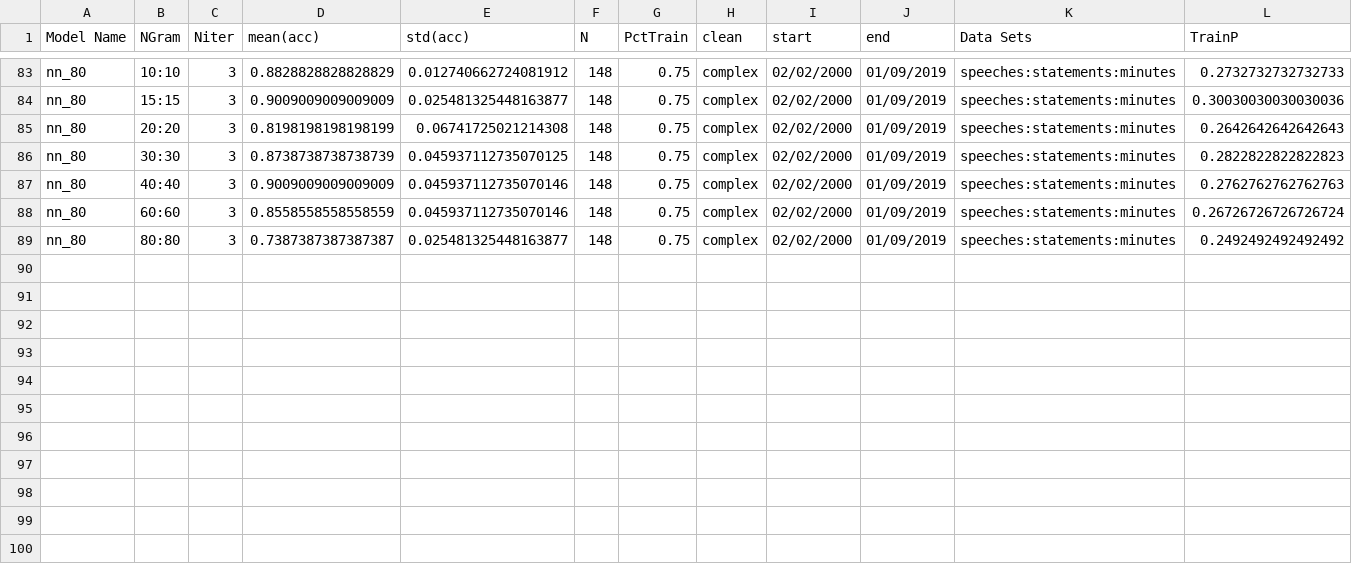
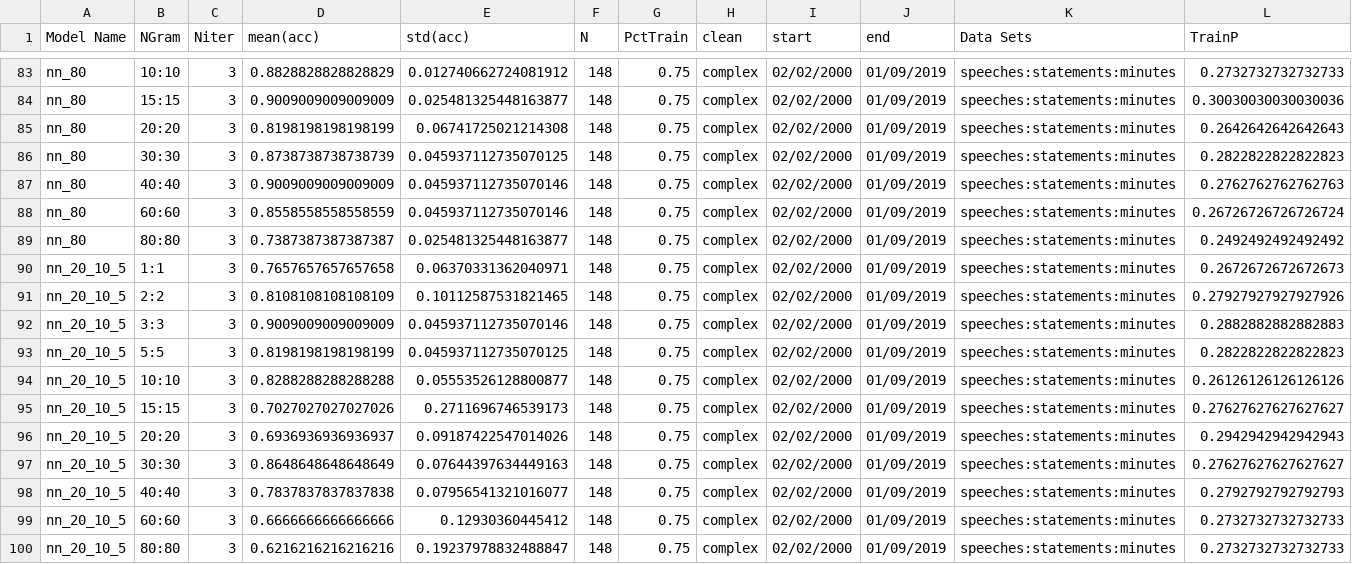
Before and after one commit to jrrpanix/ML9, a CSV file: output/output_all_stack.csv, drawn as a sheet; only a part is shown, gaps mark what is left out; rows hold the shown columns only; the diff names each change by its address in the sheet, - before the commit and + after, or states it on an @@ line.

Commit message:
more nn

```diff
--- a/output/output_all_stack.csv
+++ b/output/output_all_stack.csv
+row 90: nn_20_10_5 | 1:1 | 3 | 0.7657657657657658 | 0.06370331362040971 | 148 | 0.75 | complex | 02/02/2000 | 01/09/2019 | speeches:statements:minutes | 0.2672672672672673
+row 91: nn_20_10_5 | 2:2 | 3 | 0.8108108108108109 | 0.10112587531821465 | 148 | 0.75 | complex | 02/02/2000 | 01/09/2019 | speeches:statements:minutes | 0.27927927927927926
+row 92: nn_20_10_5 | 3:3 | 3 | 0.9009009009009009 | 0.045937112735070146 | 148 | 0.75 | complex | 02/02/2000 | 01/09/2019 | speeches:statements:minutes | 0.2882882882882883
+row 93: nn_20_10_5 | 5:5 | 3 | 0.8198198198198199 | 0.045937112735070125 | 148 | 0.75 | complex | 02/02/2000 | 01/09/2019 | speeches:statements:minutes | 0.2822822822822823
+row 94: nn_20_10_5 | 10:10 | 3 | 0.8288288288288288 | 0.05553526128800877 | 148 | 0.75 | complex | 02/02/2000 | 01/09/2019 | speeches:statements:minutes | 0.26126126126126126
+row 95: nn_20_10_5 | 15:15 | 3 | 0.7027027027027026 | 0.2711696746539173 | 148 | 0.75 | complex | 02/02/2000 | 01/09/2019 | speeches:statements:minutes | 0.27627627627627627
+row 96: nn_20_10_5 | 20:20 | 3 | 0.6936936936936937 | 0.09187422547014026 | 148 | 0.75 | complex | 02/02/2000 | 01/09/2019 | speeches:statements:minutes | 0.2942942942942943
+row 97: nn_20_10_5 | 30:30 | 3 | 0.8648648648648649 | 0.07644397634449163 | 148 | 0.75 | complex | 02/02/2000 | 01/09/2019 | speeches:statements:minutes | 0.27627627627627627
+row 98: nn_20_10_5 | 40:40 | 3 | 0.7837837837837838 | 0.07956541321016077 | 148 | 0.75 | complex | 02/02/2000 | 01/09/2019 | speeches:statements:minutes | 0.2792792792792793
+row 99: nn_20_10_5 | 60:60 | 3 | 0.6666666666666666 | 0.12930360445412 | 148 | 0.75 | complex | 02/02/2000 | 01/09/2019 | speeches:statements:minutes | 0.2732732732732733
+row 100: nn_20_10_5 | 80:80 | 3 | 0.6216216216216216 | 0.19237978832488847 | 148 | 0.75 | complex | 02/02/2000 | 01/09/2019 | speeches:statements:minutes | 0.2732732732732733
```
